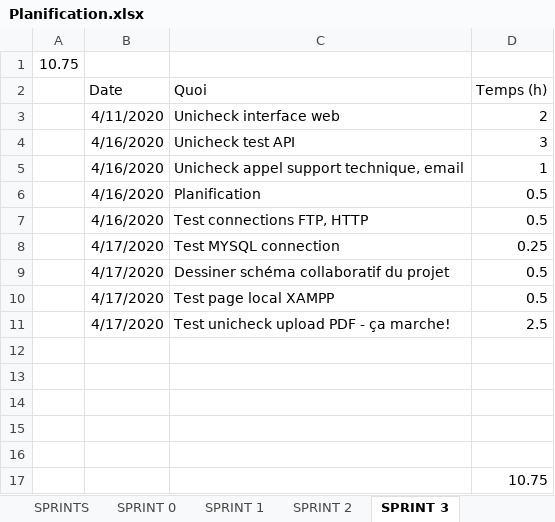
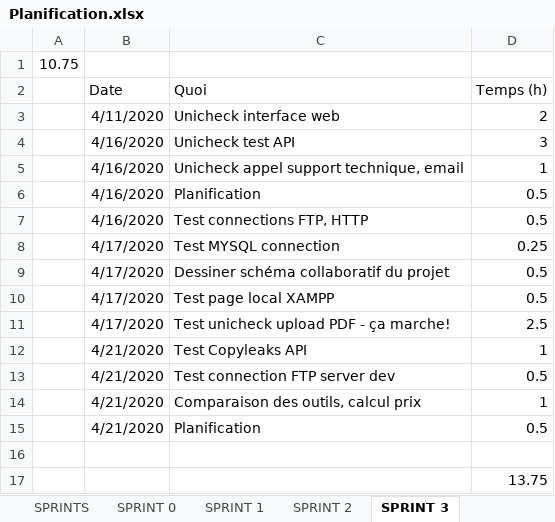
Before and after one commit to nicolassolioz/OJILTRA, an Excel workbook: Planification.xlsx, sheet SPRINT 3, drawn as a sheet; values as stored, in another font and other column widths than the file's, no borders; removed rows and columns are numbered as before the commit, all else as after; the diff names each change by its address in the sheet, - before the commit and + after, or states it on an @@ line.

Commit message:
Etat de l'art II - comparaison
Finalisation et comparaison
Il faut encore mettre à jour le texte, mettre au propre

```diff
--- a/Planification.xlsx (sheet SPRINT 3)
+++ b/Planification.xlsx (sheet SPRINT 3)
+row 12:  | 4/21/2020 | Test Copyleaks API | 1
+row 13:  | 4/21/2020 | Test connection FTP server dev | 0.5
+row 14:  | 4/21/2020 | Comparaison des outils, calcul prix | 1
+row 15:  | 4/21/2020 | Planification | 0.5
-row 13: (empty)
-row 14: (empty)
-row 15: (empty)
-row 16: (empty)
-D17 (Temps (h)): 10.75
+D17 (Temps (h)): 13.75
```
Also changed, not shown: sheet SPRINTS, 20 other files.
